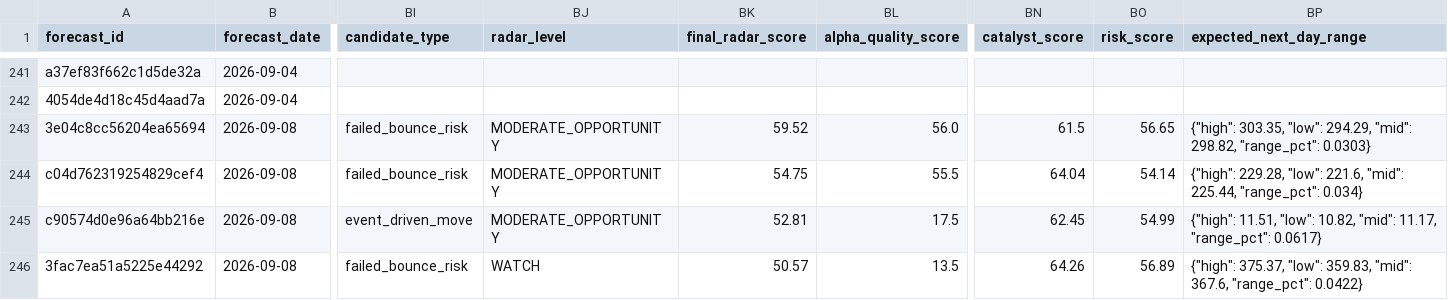
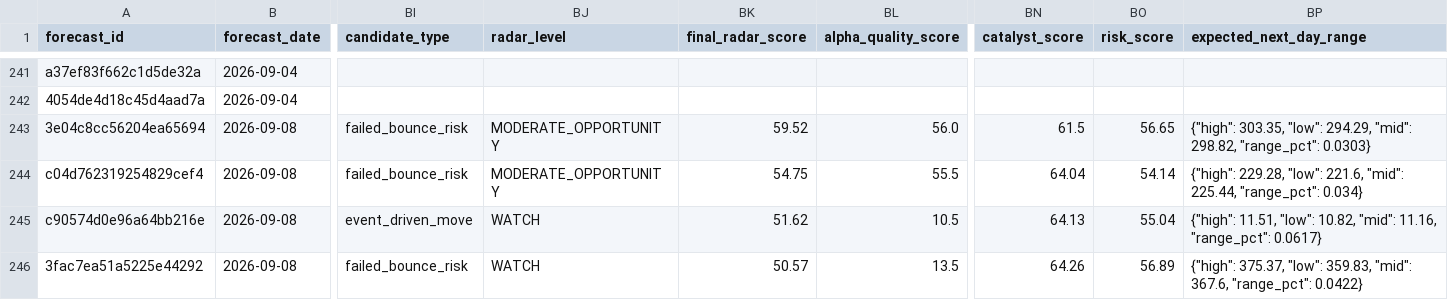
Before and after one commit to xuanho912/market-predictor, a CSV file: outputs/stock_forecast_records.csv, drawn as a sheet; only a part is shown, gaps mark what is left out; the diff names each change by its address in the sheet, - before the commit and + after, or states it on an @@ line.

```diff
--- a/outputs/stock_forecast_records.csv
+++ b/outputs/stock_forecast_records.csv
-BJ245 (radar_level): MODERATE_OPPORTUNITY
+BJ245 (radar_level): WATCH
-BK245 (final_radar_score): 52.81
+BK245 (final_radar_score): 51.62
-BL245 (alpha_quality_score): 17.5
+BL245 (alpha_quality_score): 10.5
-BN245 (catalyst_score): 62.45
+BN245 (catalyst_score): 64.13
-BO245 (risk_score): 54.99
+BO245 (risk_score): 55.04
-BP245 (expected_next_day_range): …10.82, "mid": 11.17, "range_pct": 0.0617}
+BP245 (expected_next_day_range): …10.82, "mid": 11.16, "range_pct": 0.0617}
```
Also changed, not shown: 54 other files.
